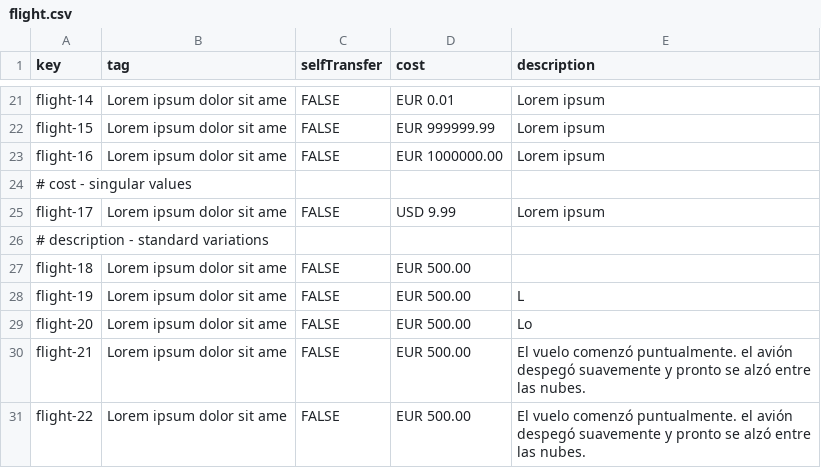
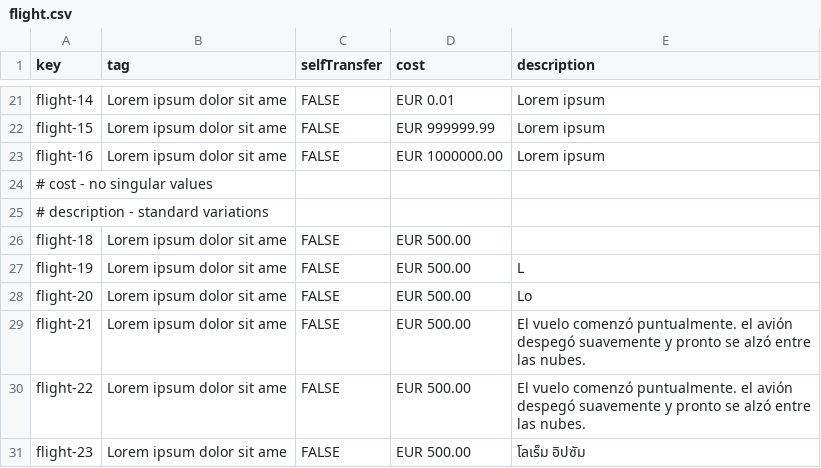
Before and after one commit to BVP2455/Acme-ANS-C2, a CSV file: src/main/resources/WEB-INF/data/sample/flight.csv, drawn as a sheet; only a part is shown, gaps mark what is left out; the shorter side is filled out with more unchanged rows.

Commit message:
test: cost singular value removed

```diff
--- a/src/main/resources/WEB-INF/data/sample/flight.csv
+++ b/src/main/resources/WEB-INF/data/sample/flight.csv
@@ -23,4 +23,3 @@ flight-15,Lorem ipsum dolor sit ame,FALSE,EUR 999999.99,Lorem ipsum
 flight-16,Lorem ipsum dolor sit ame,FALSE,EUR 1000000.00,Lorem ipsum
-# cost - singular values
-flight-17,Lorem ipsum dolor sit ame,FALSE,USD 9.99,Lorem ipsum
+# cost - no singular values
 # description - standard variations
```
